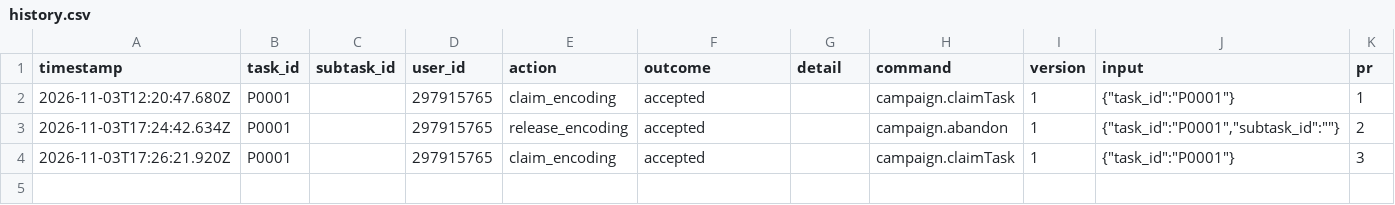
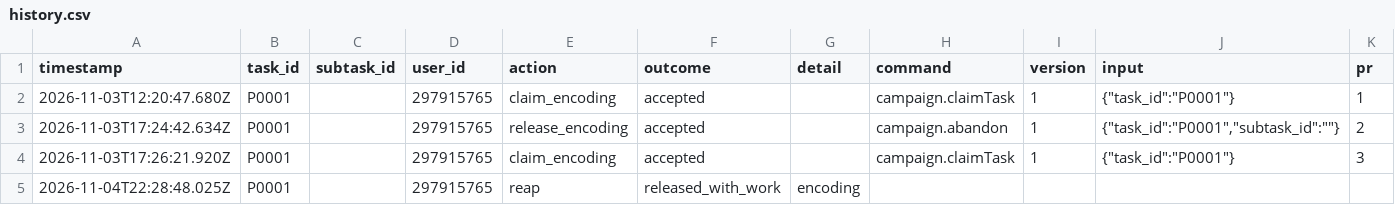
Before and after one commit to ohwjdev/fade-test-tmp, a CSV file: tracking/history.csv, drawn as a sheet; the diff names each change by its address in the sheet, - before the commit and + after, or states it on an @@ line.

```diff
--- a/tracking/history.csv
+++ b/tracking/history.csv
+row 5: 2026-11-04T22:28:48.025Z | P0001 |  | 297915765 | reap | released_with_work | encoding
```
Also changed, not shown: 1 other file.
